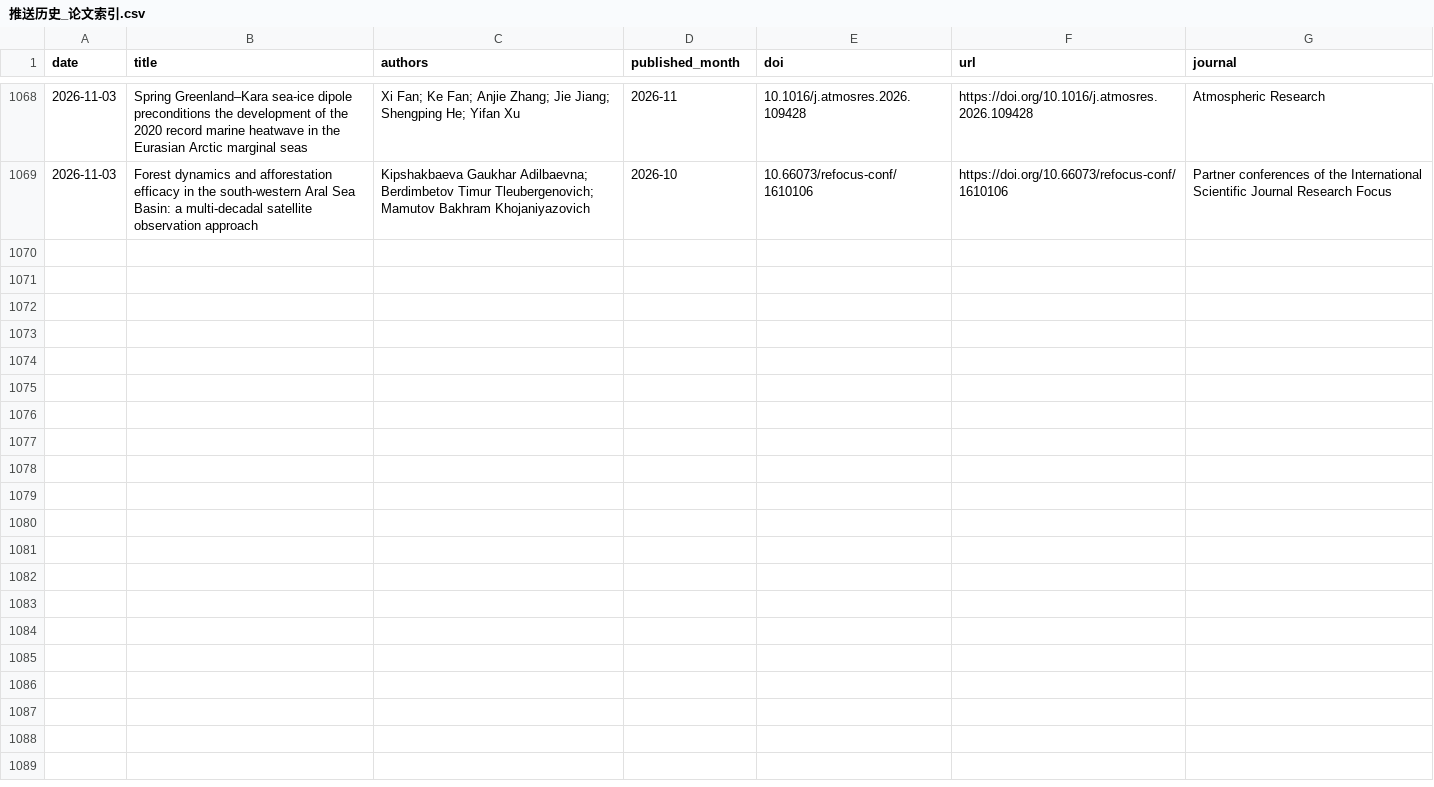
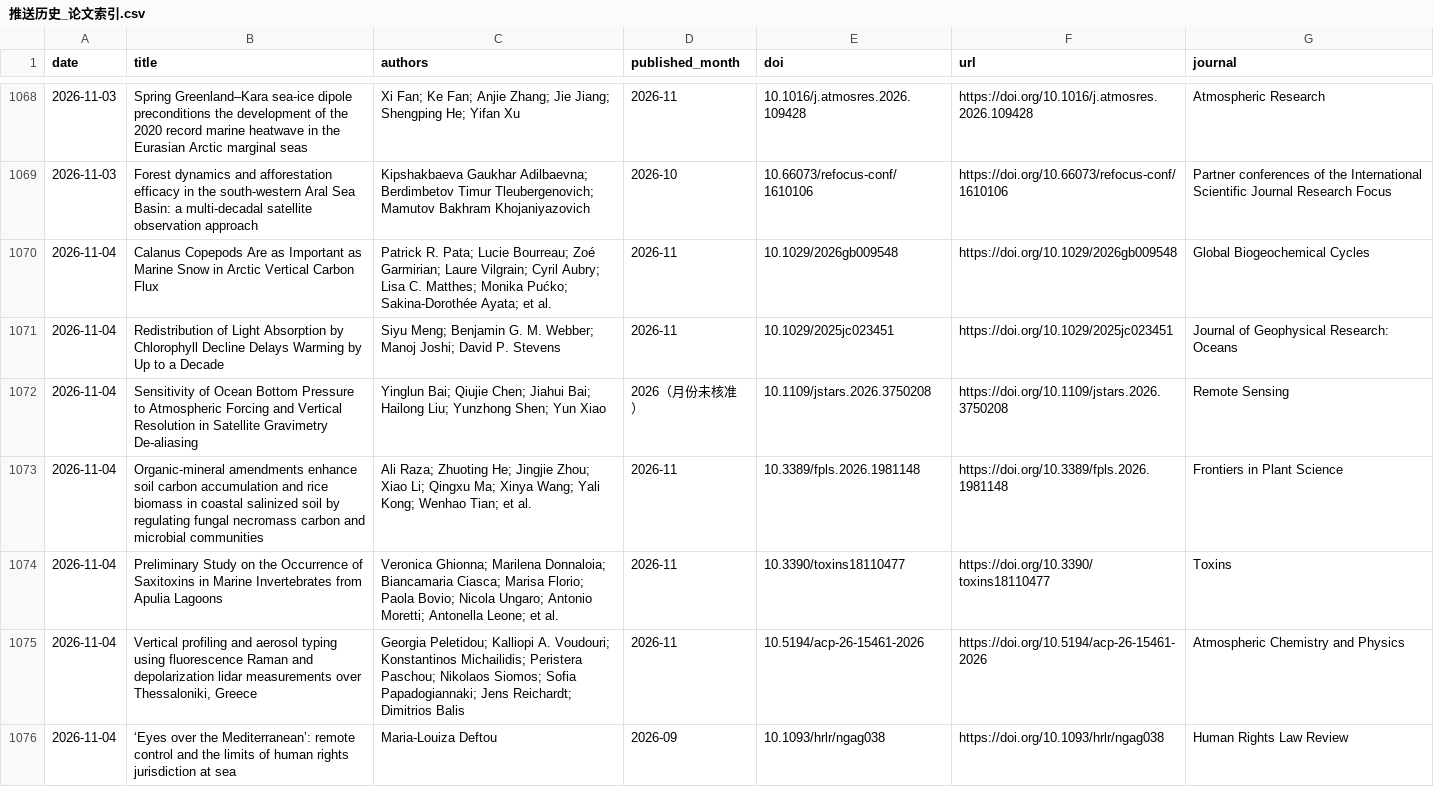
Before and after one commit to MengyuLi15/MengyuLi15.github.io, a CSV file: 推送历史_论文索引.csv, drawn as a sheet; only a part is shown, gaps mark what is left out; the diff names each change by its address in the sheet, - before the commit and + after, or states it on an @@ line.

```diff
--- a/推送历史_论文索引.csv
+++ b/推送历史_论文索引.csv
+row 1070: 2026-11-04 | Calanus Copepods Are as Important as Marine Snow in Arctic Vertical Carbon Flux | Patrick R. Pata; Lucie Bourreau; Zoé Garmirian; Laure Vilgrain; Cyril Aubry; Lisa C. Matthes; Monika Pućko; Sakina‐Dorothée Ayata; et al. | 2026-11 | 10.1029/2026gb009548 | https://doi.org/10.1029/2026gb009548 | Global Biogeochemical Cycles
+row 1071: 2026-11-04 | Redistribution of Light Absorption by Chlorophyll Decline Delays Warming by Up to a Decade | Siyu Meng; Benjamin G. M. Webber; Manoj Joshi; David P. Stevens | 2026-11 | 10.1029/2025jc023451 | https://doi.org/10.1029/2025jc023451 | Journal of Geophysical Research: Oceans
+row 1072: 2026-11-04 | Sensitivity of Ocean Bottom Pressure to Atmospheric Forcing and Vertical Resolution in Satellite Gravimetry De-aliasing | Yinglun Bai; Qiujie Chen; Jiahui Bai; Hailong Liu; Yunzhong Shen; Yun Xiao | 2026（月份未核准） | 10.1109/jstars.2026.3750208 | https://doi.org/10.1109/jstars.2026.3750208 | Remote Sensing
+row 1073: 2026-11-04 | Organic-mineral amendments enhance soil carbon accumulation and rice biomass in coastal salinized soil by regulating fungal necromass carbon and microbial communities | Ali Raza; Zhuoting He; Jingjie Zhou; Xiao Li; Qingxu Ma; Xinya Wang; Yali Kong; Wenhao Tian; et al. | 2026-11 | 10.3389/fpls.2026.1981148 | https://doi.org/10.3389/fpls.2026.1981148 | Frontiers in Plant Science
+row 1074: 2026-11-04 | Preliminary Study on the Occurrence of Saxitoxins in Marine Invertebrates from Apulia Lagoons | Veronica Ghionna; Marilena Donnaloia; Biancamaria Ciasca; Marisa Florio; Paola Bovio; Nicola Ungaro; Antonio Moretti; Antonella Leone; et al. | 2026-11 | 10.3390/toxins18110477 | https://doi.org/10.3390/toxins18110477 | Toxins
+row 1075: 2026-11-04 | Vertical profiling and aerosol typing using fluorescence Raman and depolarization lidar measurements over Thessaloniki, Greece | Georgia Peletidou; Kalliopi A. Voudouri; Konstantinos Michailidis; Peristera Paschou; Nikolaos Siomos; Sofia Papadogiannaki; Jens Reichardt; Dimitrios Balis | 2026-11 | 10.5194/acp-26-15461-2026 | https://doi.org/10.5194/acp-26-15461-2026 | Atmospheric Chemistry and Physics
+row 1076: 2026-11-04 | ‘Eyes over the Mediterranean’: remote control and the limits of human rights jurisdiction at sea | Maria-Louiza Deftou | 2026-09 | 10.1093/hrlr/ngag038 | https://doi.org/10.1093/hrlr/ngag038 | Human Rights Law Review
```
Also changed, not shown: 3 other files.
